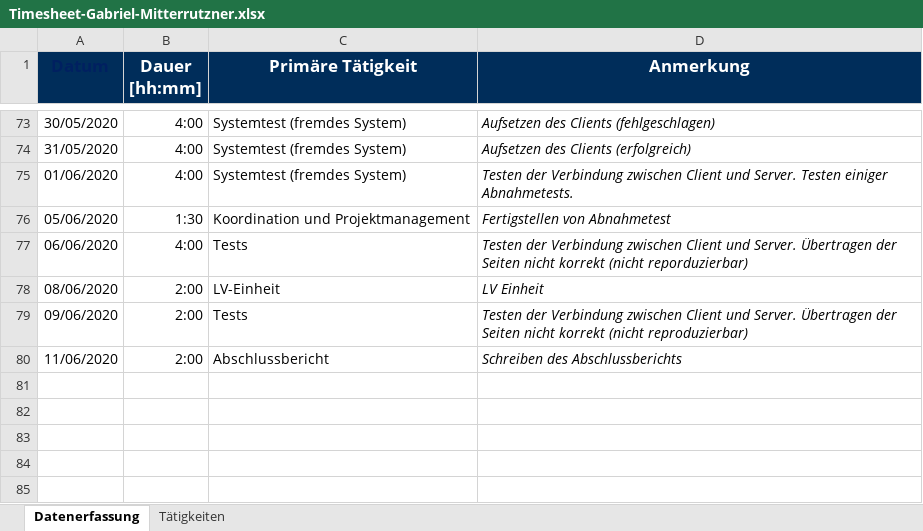
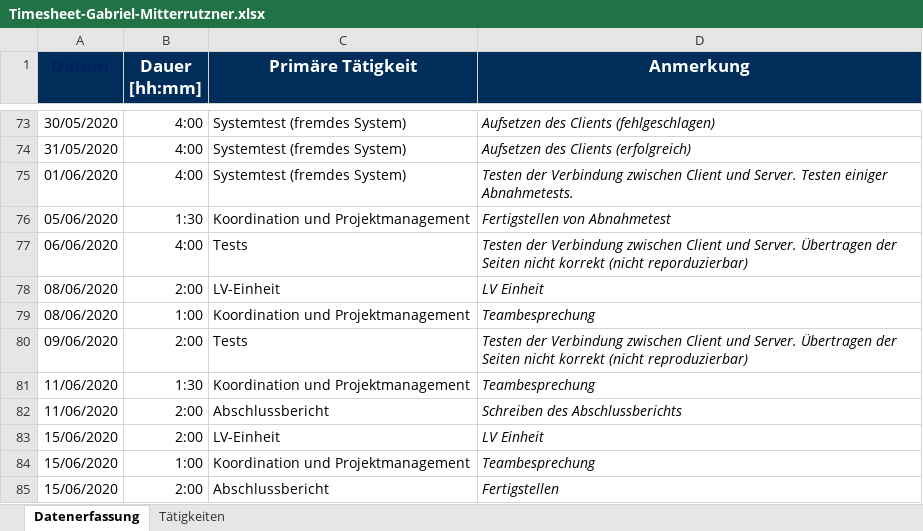
Before and after one commit to georg-wenzel/prodiga-IoT, an Excel workbook: docs/Timesheets/Timesheet-Gabriel-Mitterrutzner.xlsx, sheet Datenerfassung, drawn as a sheet; only a part is shown, gaps mark what is left out; values as stored, in another font and other column widths than the file's, no borders; the diff names each change by its address in the sheet, - before the commit and + after, or states it on an @@ line.

Commit message:
Update Timesheet

```diff
--- a/docs/Timesheets/Timesheet-Gabriel-Mitterrutzner.xlsx (sheet Datenerfassung)
+++ b/docs/Timesheets/Timesheet-Gabriel-Mitterrutzner.xlsx (sheet Datenerfassung)
+row 79: 08/06/2020 | 1:00 | Koordination und Projektmanagement | Teambesprechung
+row 81: 11/06/2020 | 1:30 | Koordination und Projektmanagement | Teambesprechung
+row 83: 15/06/2020 | 2:00 | LV-Einheit | LV Einheit
+row 84: 15/06/2020 | 1:00 | Koordination und Projektmanagement | Teambesprechung
+row 85: 15/06/2020 | 2:00 | Abschlussbericht | Fertigstellen
```
